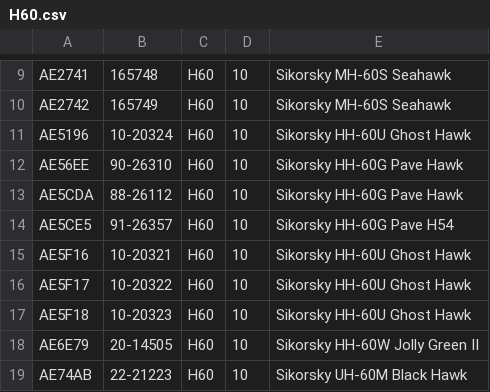
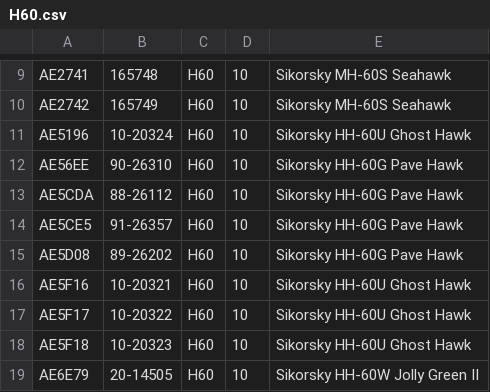
Before and after one commit to cg341/adsbx-type-longnames, a CSV file: individual-types/H60.csv, drawn as a sheet; only a part is shown, gaps mark what is left out; the shorter side is filled out with more unchanged rows.

Commit message:
H60 fix + update

```diff
--- a/individual-types/H60.csv
+++ b/individual-types/H60.csv
@@ -13,3 +13,4 @@ AE56EE,90-26310,H60,10,Sikorsky HH-60G Pave Hawk
 AE5CDA,88-26112,H60,10,Sikorsky HH-60G Pave Hawk
-AE5CE5,91-26357,H60,10,Sikorsky HH-60G Pave H54
+AE5CE5,91-26357,H60,10,Sikorsky HH-60G Pave Hawk
+AE5D08,89-26202,H60,10,Sikorsky HH-60G Pave Hawk
 AE5F16,10-20321,H60,10,Sikorsky HH-60U Ghost Hawk
```
